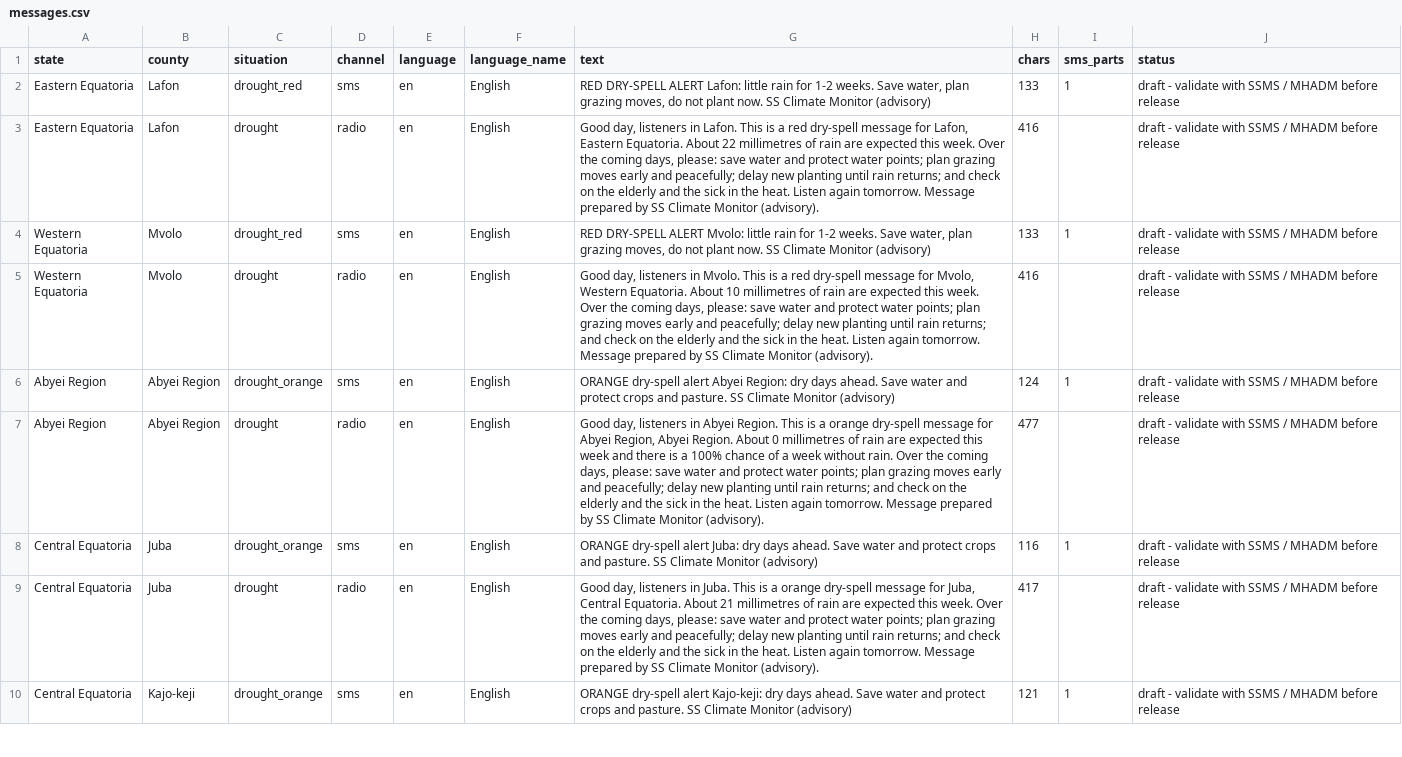
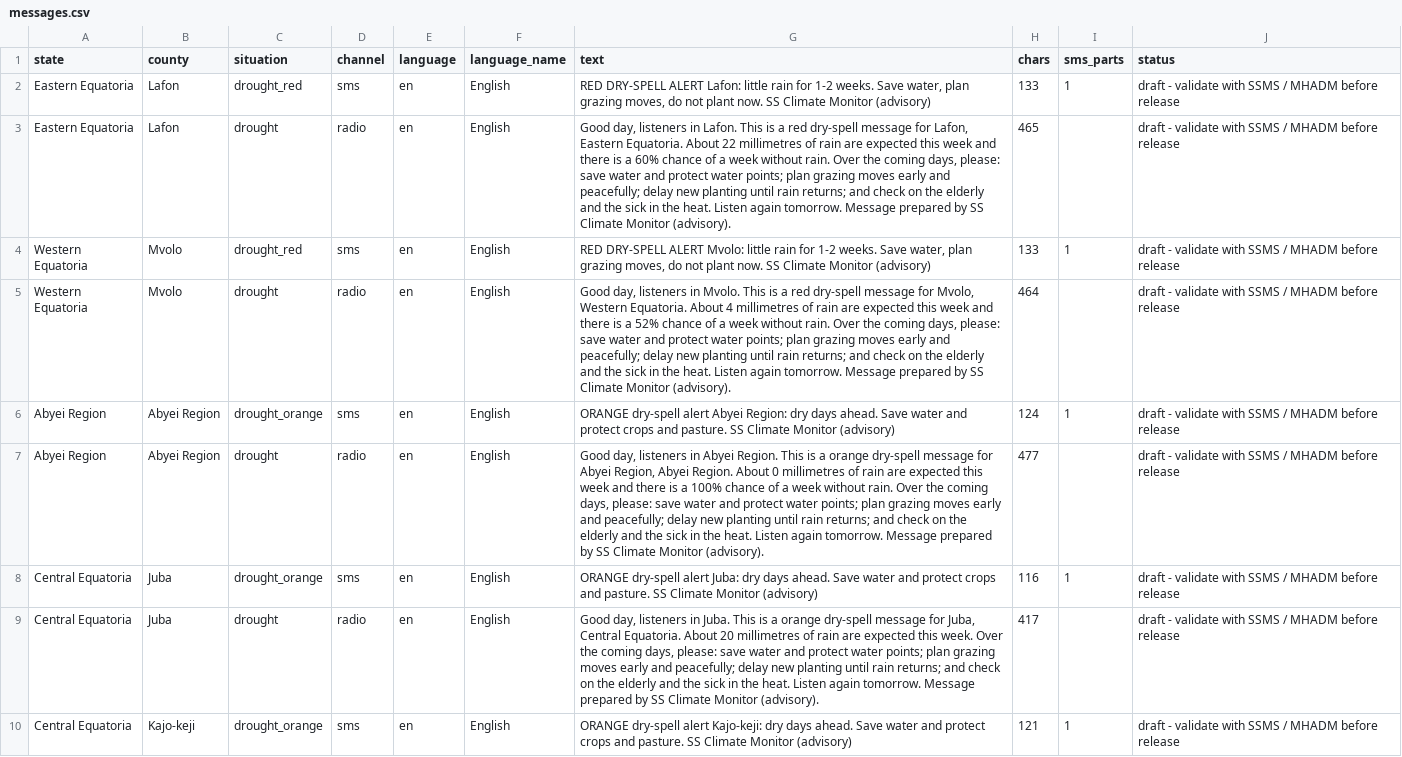
Before and after one commit to Penuelabi/altimetry-nightly, a CSV file: aa_out/dissemination/latest/messages.csv, drawn as a sheet; only a part is shown; the diff covers the shown part only.

```diff
--- a/aa_out/dissemination/latest/messages.csv
+++ b/aa_out/dissemination/latest/messages.csv
@@ -2,5 +2,5 @@ state,county,situation,channel,language,language_name,text,chars,sms_parts,statu
 Eastern Equatoria,Lafon,drought_red,sms,en,English,"RED DRY-SPELL ALERT Lafon: little rain for 1-2 weeks. Save water, plan grazing moves, do not plant now. SS Climate Monitor (advisory)",133,1,draft - validate with SSMS / MHADM before release
-Eastern Equatoria,Lafon,drought,radio,en,English,"Good day, listeners in Lafon. This is a red dry-spell message for Lafon, Eastern Equatoria. About 22 millimetres of rain are expected this week. Over the coming days, please: save water and protect water points; plan grazing moves early and peacefully; delay new planting until rain returns; and check on the elderly and the sick in the heat. Listen again tomorrow. Message prepared by SS Climate Monitor (advisory).",416,,draft - validate with SSMS / MHADM before release
+Eastern Equatoria,Lafon,drought,radio,en,English,"Good day, listeners in Lafon. This is a red dry-spell message for Lafon, Eastern Equatoria. About 22 millimetres of rain are expected this week and there is a 60% chance of a week without rain. Over the coming days, please: save water and protect water points; plan grazing moves early and peacefully; delay new planting until rain returns; and check on the elderly and the sick in the heat. Listen again tomorrow. Message prepared by SS Climate Monitor (advisory).",465,,draft - validate with SSMS / MHADM before release
 Western Equatoria,Mvolo,drought_red,sms,en,English,"RED DRY-SPELL ALERT Mvolo: little rain for 1-2 weeks. Save water, plan grazing moves, do not plant now. SS Climate Monitor (advisory)",133,1,draft - validate with SSMS / MHADM before release
-Western Equatoria,Mvolo,drought,radio,en,English,"Good day, listeners in Mvolo. This is a red dry-spell message for Mvolo, Western Equatoria. About 10 millimetres of rain are expected this week. Over the coming days, please: save water and protect water points; plan grazing moves early and peacefully; delay new planting until rain returns; and check on the elderly and the sick in the heat. Listen again tomorrow. Message prepared by SS Climate Monitor (advisory).",416,,draft - validate with SSMS / MHADM before release
+Western Equatoria,Mvolo,drought,radio,en,English,"Good day, listeners in Mvolo. This is a red dry-spell message for Mvolo, Western Equatoria. About 4 millimetres of rain are expected this week and there is a 52% chance of a week without rain. Over the coming days, please: save water and protect water points; plan grazing moves early and peacefully; delay new planting until rain returns; and check on the elderly and the sick in the heat. Listen again tomorrow. Message prepared by SS Climate Monitor (advisory).",464,,draft - validate with SSMS / MHADM before release
 Abyei Region,Abyei Region,drought_orange,sms,en,English,ORANGE dry-spell alert Abyei Region: dry days ahead. Save water and protect crops and pasture. SS Climate Monitor (advisory),124,1,draft - validate with SSMS / MHADM before release
@@ -8,3 +8,3 @@ Abyei Region,Abyei Region,drought,radio,en,English,"Good day, listeners in Abyei
 Central Equatoria,Juba,drought_orange,sms,en,English,ORANGE dry-spell alert Juba: dry days ahead. Save water and protect crops and pasture. SS Climate Monitor (advisory),116,1,draft - validate with SSMS / MHADM before release
-Central Equatoria,Juba,drought,radio,en,English,"Good day, listeners in Juba. This is a orange dry-spell message for Juba, Central Equatoria. About 21 millimetres of rain are expected this week. Over the coming days, please: save water and protect water points; plan grazing moves early and peacefully; delay new planting until rain returns; and check on the elderly and the sick in the heat. Listen again tomorrow. Message prepared by SS Climate Monitor (advisory).",417,,draft - validate with SSMS / MHADM before release
+Central Equatoria,Juba,drought,radio,en,English,"Good day, listeners in Juba. This is a orange dry-spell message for Juba, Central Equatoria. About 20 millimetres of rain are expected this week. Over the coming days, please: save water and protect water points; plan grazing moves early and peacefully; delay new planting until rain returns; and check on the elderly and the sick in the heat. Listen again tomorrow. Message prepared by SS Climate Monitor (advisory).",417,,draft - validate with SSMS / MHADM before release
 Central Equatoria,Kajo-keji,drought_orange,sms,en,English,ORANGE dry-spell alert Kajo-keji: dry days ahead. Save water and protect crops and pasture. SS Climate Monitor (advisory),121,1,draft - validate with SSMS / MHADM before release
```
Also changed, not shown: 2 added rows and 69 edited cells elsewhere in this file, aa_out/aa_indicator_ledger.csv, aa_out/aa_triggers.csv, 32 other files.
